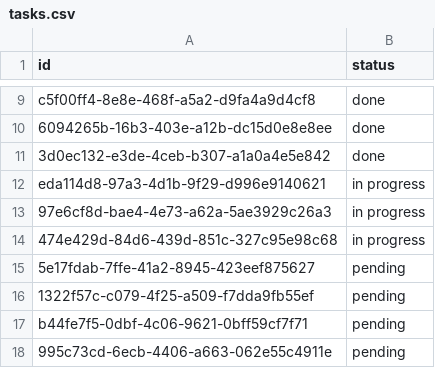
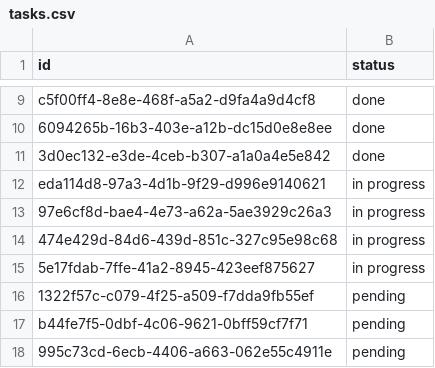
Before and after one commit to marcinszejaUEkat/DobrePraktykiProgramowania, a CSV file: main/tasks.csv, drawn as a sheet; only a part is shown, gaps mark what is left out.

```diff
--- a/main/tasks.csv
+++ b/main/tasks.csv
@@ -14,3 +14,3 @@ eda114d8-97a3-4d1b-9f29-d996e9140621,in progress
 474e429d-84d6-439d-851c-327c95e98c68,in progress
-5e17fdab-7ffe-41a2-8945-423eef875627,pending
+5e17fdab-7ffe-41a2-8945-423eef875627,in progress
 1322f57c-c079-4f25-a509-f7dda9fb55ef,pending
```
Also changed, not shown: 3 other files.
